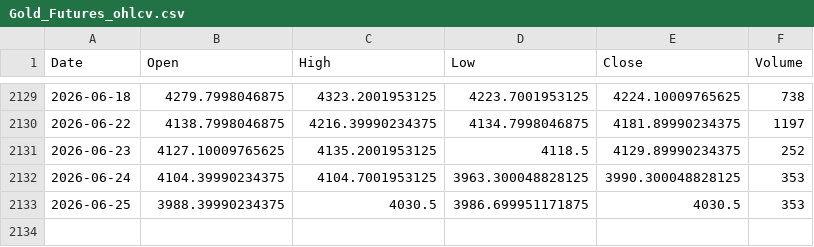
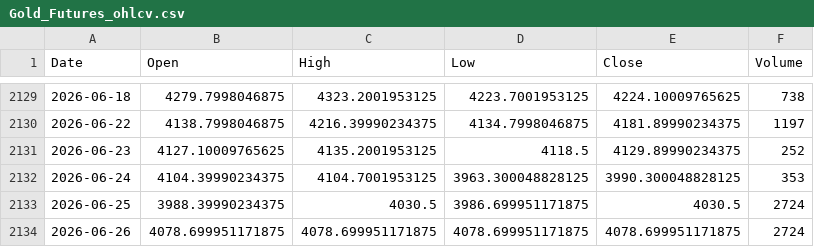
Before and after one commit to twangnhat-05/NGHIENCUUKHOAHOC, a CSV file: data/raw/Gold_Futures_ohlcv.csv, drawn as a sheet; only a part is shown, gaps mark what is left out.

Commit message:
chore(data): daily refresh 2026-06-27T05:59Z

```diff
--- a/data/raw/Gold_Futures_ohlcv.csv
+++ b/data/raw/Gold_Futures_ohlcv.csv
@@ -2132,2 +2132,3 @@
 2026-06-24,4104.39990234375,4104.7001953125,3963.300048828125,3990.300048828125,353
-2026-06-25,3988.39990234375,4030.5,3986.699951171875,4030.5,353
+2026-06-25,3988.39990234375,4030.5,3986.699951171875,4030.5,2724
+2026-06-26,4078.699951171875,4078.699951171875,4078.699951171875,4078.699951171875,2724
```
Also changed, not shown: data/raw/BTC_ohlcv.csv, data/raw/GLD_ohlcv.csv, 4 other files.
